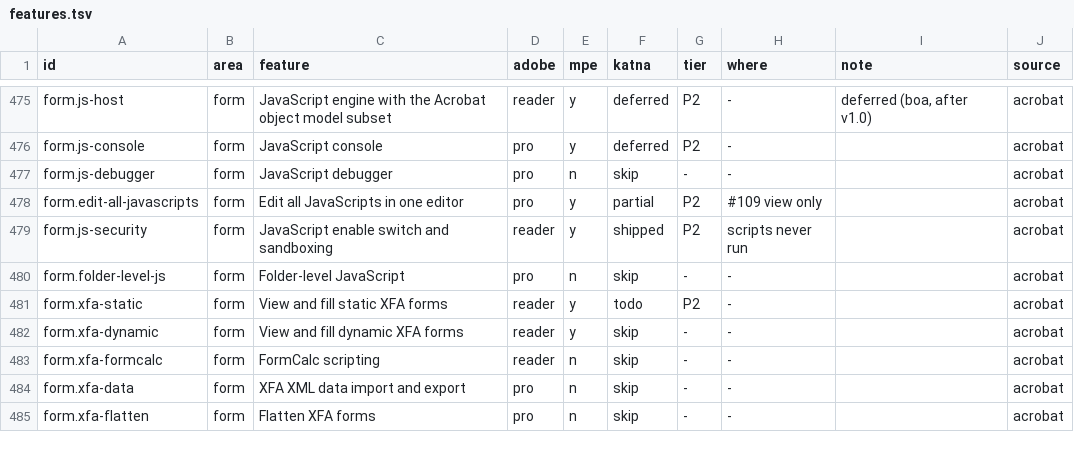
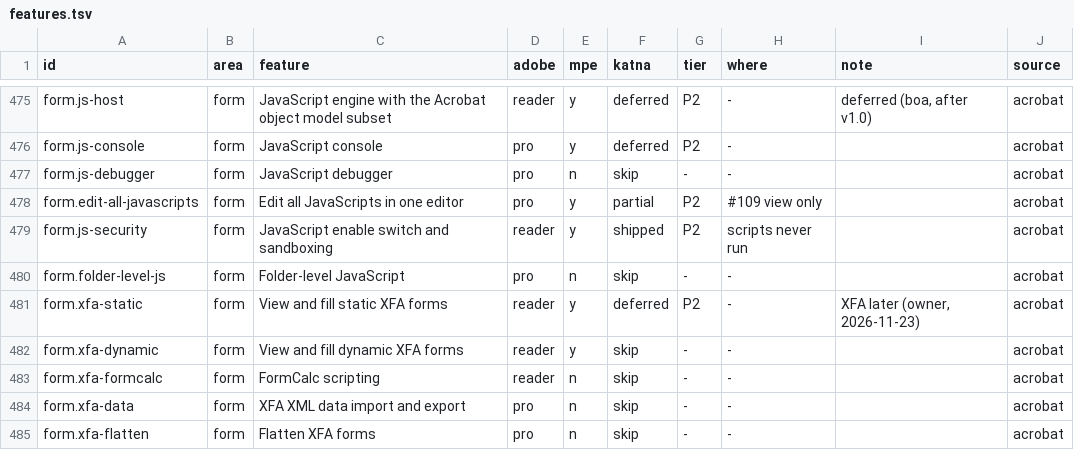
Before and after one commit to QuakeString/katna-pdf, a TSV file: parity/features.tsv, drawn as a sheet; only a part is shown, gaps mark what is left out.

```diff
--- a/parity/features.tsv
+++ b/parity/features.tsv
@@ -480,3 +480,3 @@ form.js-security	form	JavaScript enable switch and sandboxing	reader	y	shipped	P
 form.folder-level-js	form	Folder-level JavaScript	pro	n	skip	-	-		acrobat
-form.xfa-static	form	View and fill static XFA forms	reader	y	todo	P2	-		acrobat
+form.xfa-static	form	View and fill static XFA forms	reader	y	deferred	P2	-	XFA later (owner, 2026-11-23)	acrobat
 form.xfa-dynamic	form	View and fill dynamic XFA forms	reader	y	skip	-	-		acrobat
```
Also changed, not shown: 1 other file.
